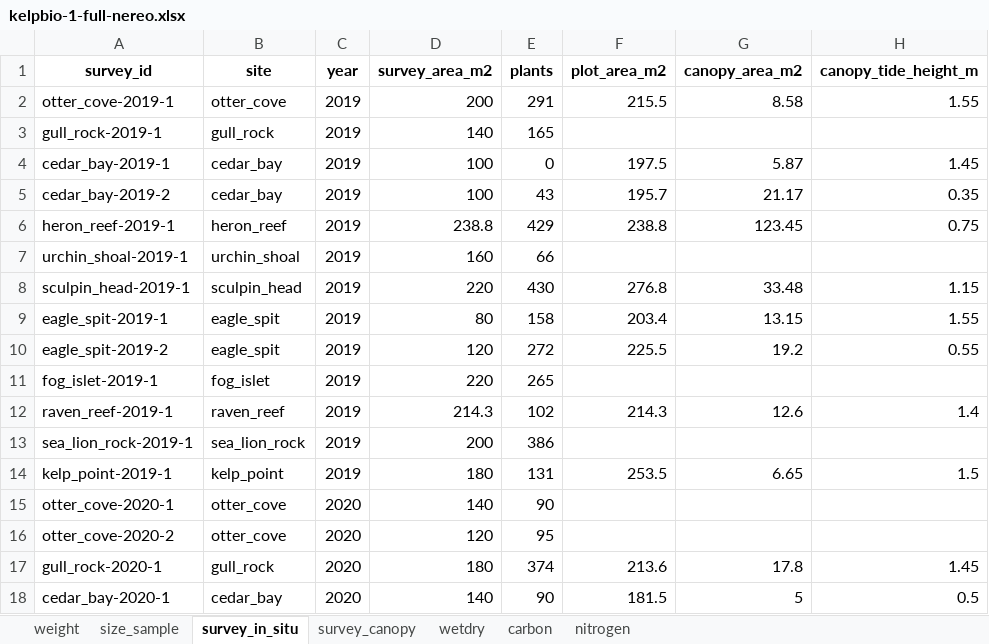
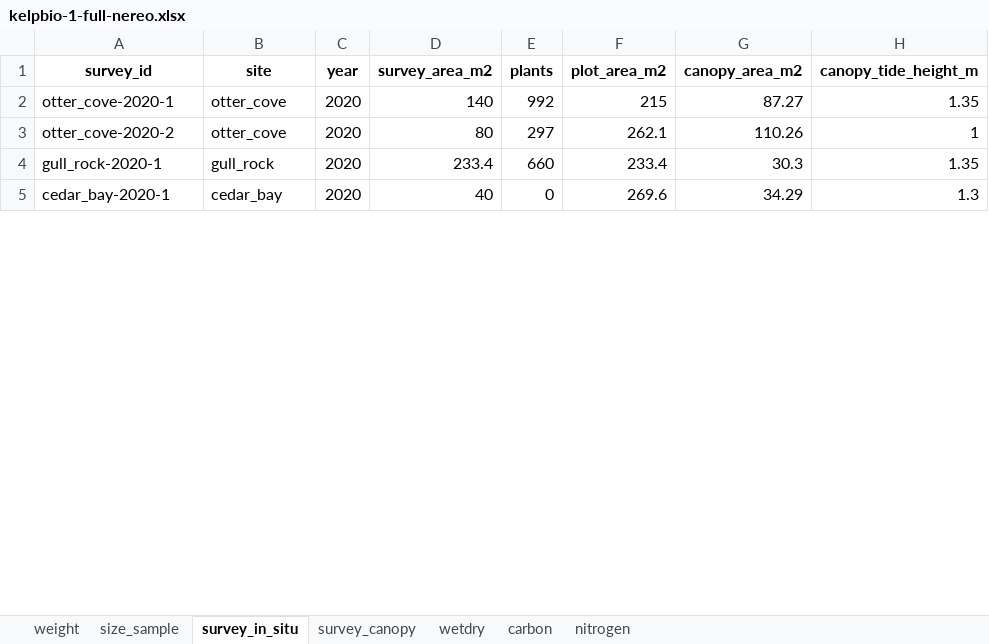
Before and after one commit to HakaiInstitute/kelpbioshiny, an Excel workbook: data-raw/workbooks/kelpbio-1-full-nereo.xlsx, sheet survey_in_situ, drawn as a sheet; only a part is shown; values as stored, in another font and other column widths than the file's, no borders; removed rows and columns are numbered as before the commit, all else as after; the diff covers the shown part only; the diff names each change by its address in the sheet, - before the commit and + after, or states it on an @@ line.

```diff
--- a/data-raw/workbooks/kelpbio-1-full-nereo.xlsx (sheet survey_in_situ)
+++ b/data-raw/workbooks/kelpbio-1-full-nereo.xlsx (sheet survey_in_situ)
-row 2: otter_cove-2019-1 | otter_cove | 2019 | 200 | 291 | 215.5 | 8.58 | 1.55
-row 3: gull_rock-2019-1 | gull_rock | 2019 | 140 | 165
-row 4: cedar_bay-2019-1 | cedar_bay | 2019 | 100 | 0 | 197.5 | 5.87 | 1.45
-row 5: cedar_bay-2019-2 | cedar_bay | 2019 | 100 | 43 | 195.7 | 21.17 | 0.35
-row 6: heron_reef-2019-1 | heron_reef | 2019 | 238.8 | 429 | 238.8 | 123.45 | 0.75
-row 7: urchin_shoal-2019-1 | urchin_shoal | 2019 | 160 | 66
-row 8: sculpin_head-2019-1 | sculpin_head | 2019 | 220 | 430 | 276.8 | 33.48 | 1.15
-row 9: eagle_spit-2019-1 | eagle_spit | 2019 | 80 | 158 | 203.4 | 13.15 | 1.55
-row 10: eagle_spit-2019-2 | eagle_spit | 2019 | 120 | 272 | 225.5 | 19.2 | 0.55
-row 11: fog_islet-2019-1 | fog_islet | 2019 | 220 | 265
-row 12: raven_reef-2019-1 | raven_reef | 2019 | 214.3 | 102 | 214.3 | 12.6 | 1.4
-row 13: sea_lion_rock-2019-1 | sea_lion_rock | 2019 | 200 | 386
-row 14: kelp_point-2019-1 | kelp_point | 2019 | 180 | 131 | 253.5 | 6.65 | 1.5
-E2 (plants): 90
+E2 (plants): 992
-F2 (plot_area_m2): (empty)
+F2 (plot_area_m2): 215
-G2 (canopy_area_m2): (empty)
+G2 (canopy_area_m2): 87.27
-H2 (canopy_tide_height_m): (empty)
+H2 (canopy_tide_height_m): 1.35
-D3 (survey_area_m2): 120
+D3 (survey_area_m2): 80
-E3 (plants): 95
+E3 (plants): 297
-F3 (plot_area_m2): (empty)
+F3 (plot_area_m2): 262.1
-G3 (canopy_area_m2): (empty)
+G3 (canopy_area_m2): 110.26
-H3 (canopy_tide_height_m): (empty)
+H3 (canopy_tide_height_m): 1
-D4 (survey_area_m2): 180
+D4 (survey_area_m2): 233.4
-E4 (plants): 374
+E4 (plants): 660
-F4 (plot_area_m2): 213.6
+F4 (plot_area_m2): 233.4
-G4 (canopy_area_m2): 17.8
+G4 (canopy_area_m2): 30.3
-H4 (canopy_tide_height_m): 1.45
+H4 (canopy_tide_height_m): 1.35
-D5 (survey_area_m2): 140
+D5 (survey_area_m2): 40
-E5 (plants): 90
+E5 (plants): 0
-F5 (plot_area_m2): 181.5
+F5 (plot_area_m2): 269.6
-G5 (canopy_area_m2): 5
+G5 (canopy_area_m2): 34.29
-H5 (canopy_tide_height_m): 0.5
+H5 (canopy_tide_height_m): 1.3
```
Also changed, not shown: 20 added rows, 16 removed rows and 147 edited cells elsewhere in this sheet, sheet weight, sheet size_sample, sheet survey_canopy, data-raw/workbooks/kelpbio-1-full-macro.xlsx, data-raw/workbooks/kelpbio-2-prefit-macro.xlsx, 7 other files.
